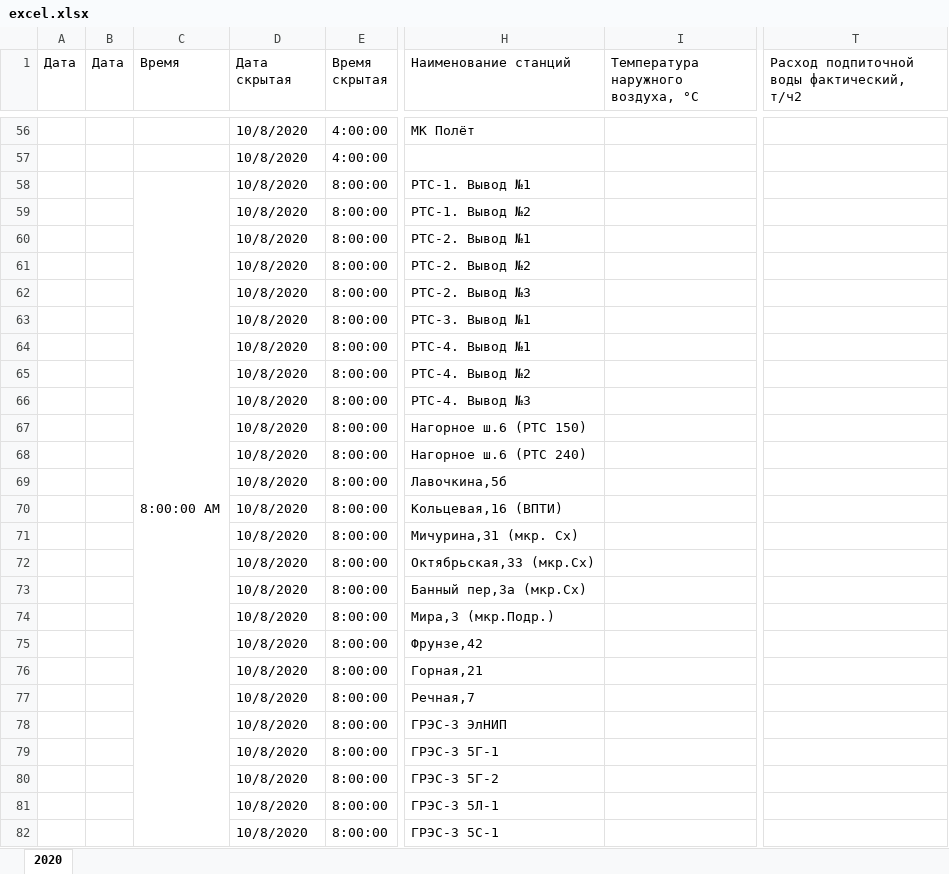
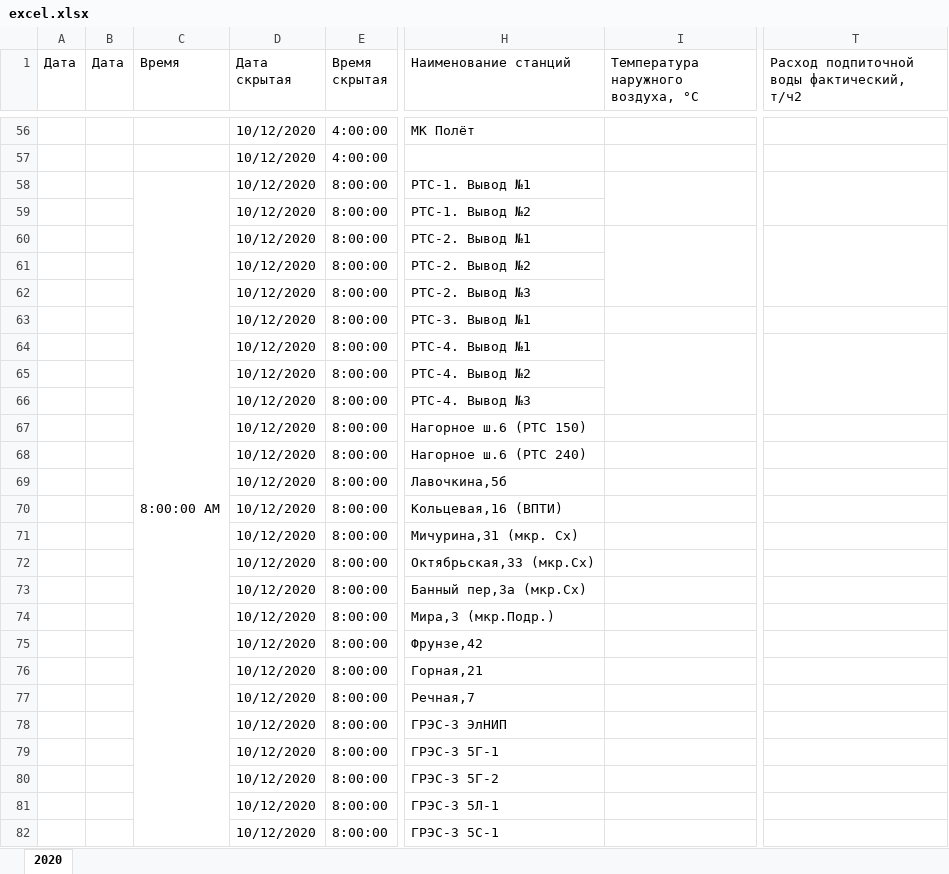
Before and after one commit to Ash3rJkeee/ATM-script, an Excel workbook: excel.xlsx, sheet 2020, drawn as a sheet; only a part is shown, gaps mark what is left out; values as stored, in another font and other column widths than the file's, no cell formats; the diff covers the shown part only; the diff names each change by its address in the sheet, - before the commit and + after, or states it on an @@ line.

```diff
--- a/excel.xlsx (sheet 2020)
+++ b/excel.xlsx (sheet 2020)
-D56:D82 (Дата скрытая): 10/8/2020
+D56:D82 (Дата скрытая): 10/12/2020
+I58:I59 merged
+T58:T59 merged
+I60:I62 merged
+T60:T62 merged
+I64:I66 merged
+T64:T66 merged
```
Also changed, not shown: 489 edited cells and merged cells elsewhere in this sheet, cell formats, 5 other files.
